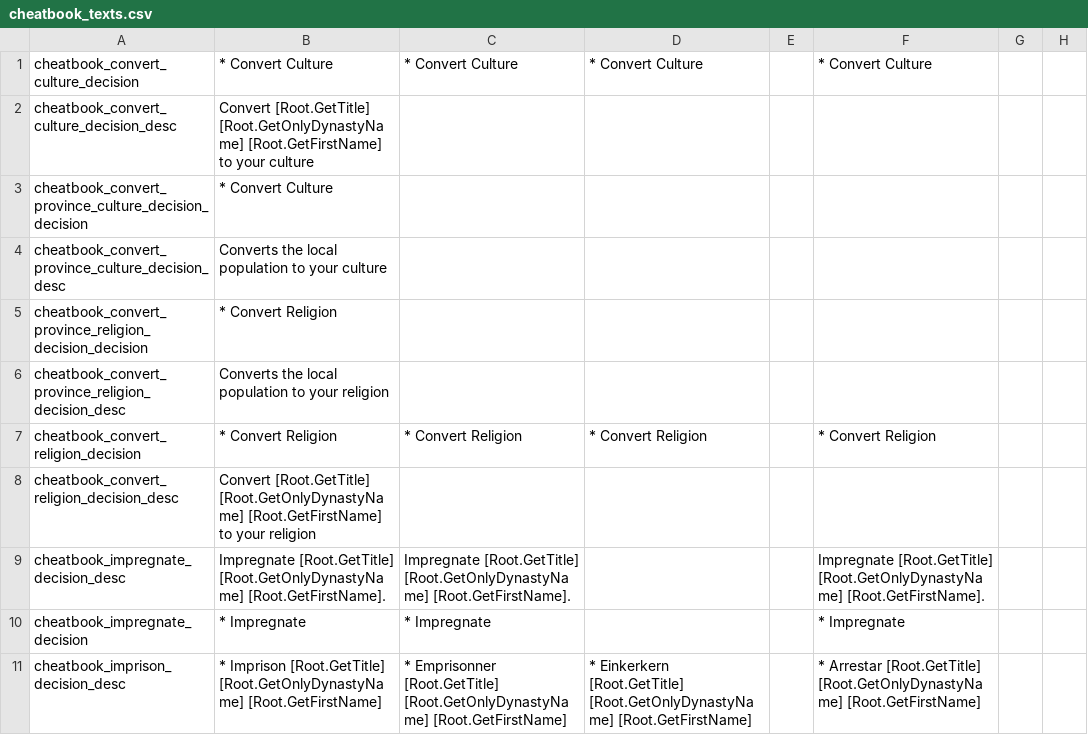
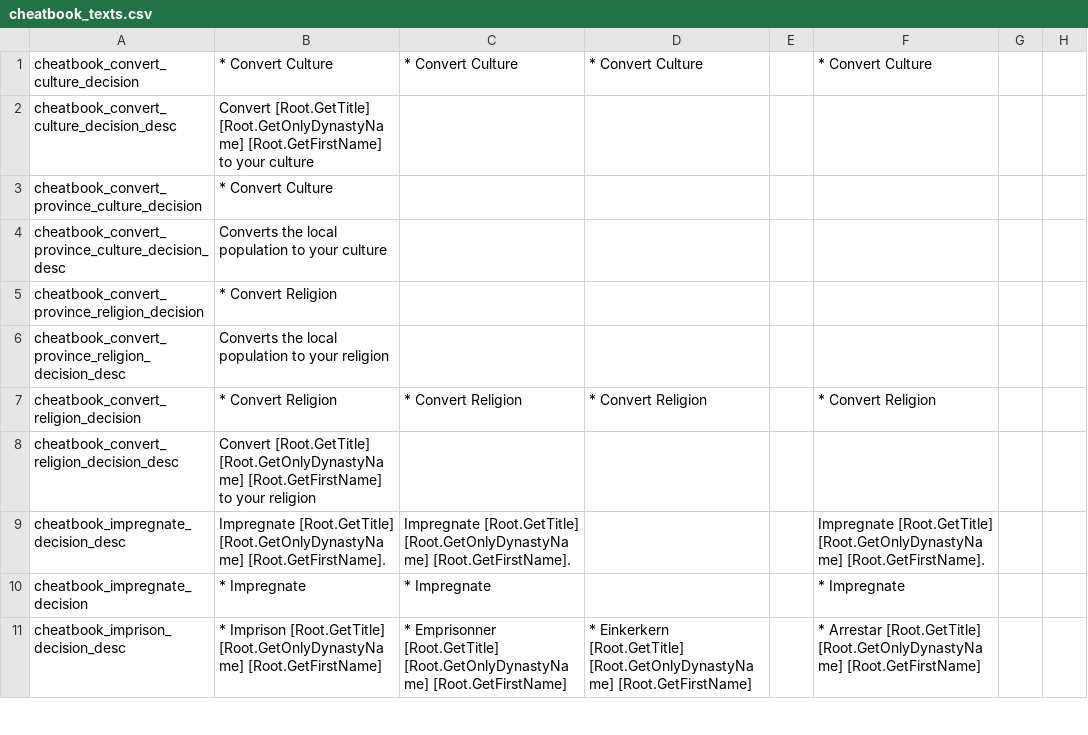
Before and after one commit to hmlendea/ck2-cheatbook, a CSV file: cheatbook/localisation/cheatbook_texts.csv, drawn as a sheet; only a part is shown; the diff names each change by its address in the sheet, - before the commit and + after, or states it on an @@ line.

Commit message:
Fixed some localisations

```diff
--- a/cheatbook/localisation/cheatbook_texts.csv
+++ b/cheatbook/localisation/cheatbook_texts.csv
-A3: cheatbook_convert_province_culture_decision_decision
+A3: cheatbook_convert_province_culture_decision
-A5: cheatbook_convert_province_religion_decision_decision
+A5: cheatbook_convert_province_religion_decision
```
